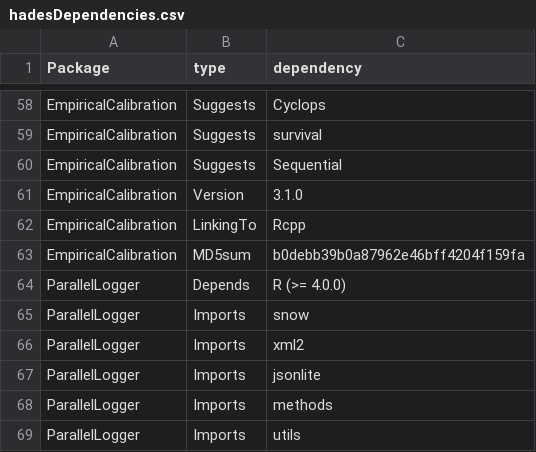
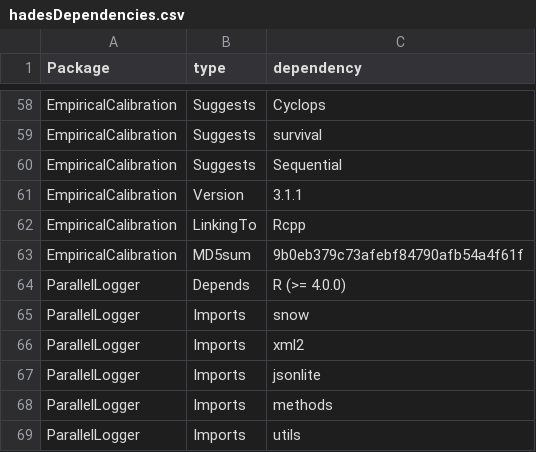
Before and after one commit to gkovaig/Hades, a CSV file: extras/hadesDependencies.csv, drawn as a sheet; only a part is shown, gaps mark what is left out.

```diff
--- a/extras/hadesDependencies.csv
+++ b/extras/hadesDependencies.csv
@@ -60,5 +60,5 @@ EmpiricalCalibration,Suggests,survival
 EmpiricalCalibration,Suggests,Sequential
-EmpiricalCalibration,Version,3.1.0
+EmpiricalCalibration,Version,3.1.1
 EmpiricalCalibration,LinkingTo,Rcpp
-EmpiricalCalibration,MD5sum,b0debb39b0a87962e46bff4204f159fa
+EmpiricalCalibration,MD5sum,9b0eb379c73afebf84790afb54a4f61f
 ParallelLogger,Depends,R (>= 4.0.0)
```
Also changed, not shown: 2 other files.
